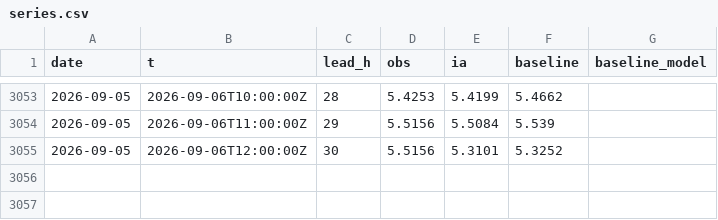
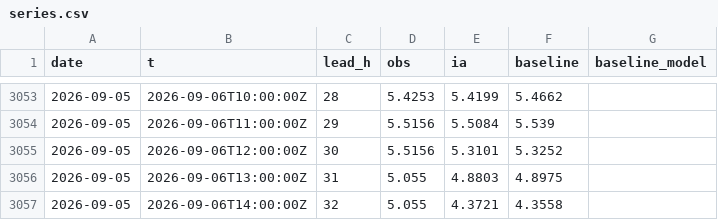
Before and after one commit to Matt29/metocean-ai-scoreboard, a CSV file: data/brest/series.csv, drawn as a sheet; only a part is shown, gaps mark what is left out; the diff names each change by its address in the sheet, - before the commit and + after, or states it on an @@ line.

```diff
--- a/data/brest/series.csv
+++ b/data/brest/series.csv
+row 3056: 2026-09-05 | 2026-09-06T13:00:00Z | 31 | 5.055 | 4.8803 | 4.8975
+row 3057: 2026-09-05 | 2026-09-06T14:00:00Z | 32 | 5.055 | 4.3721 | 4.3558
```
Also changed, not shown: data/anglet/series.csv, data/cherbourg-vent/series.csv, 23 other files.
